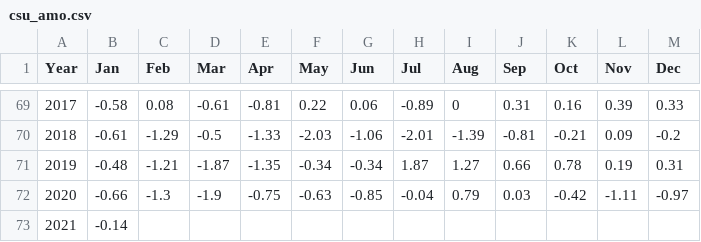
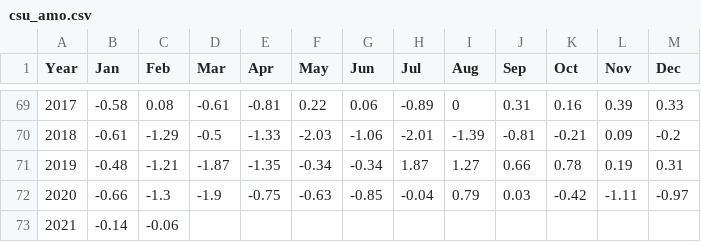
Before and after one commit to csu-tropical/csu-tropical, a CSV file: _data/forecasting/csu_amo.csv, drawn as a sheet; only a part is shown, gaps mark what is left out.

Commit message:
Update csu_amo.csv

```diff
--- a/_data/forecasting/csu_amo.csv
+++ b/_data/forecasting/csu_amo.csv
@@ -72,2 +72,2 @@ Year,Jan,Feb,Mar,Apr,May,Jun,Jul,Aug,Sep,Oct,Nov,Dec
   2020,-0.66,-1.3,-1.9,-0.75,-0.63,-0.85,-0.04,0.79,0.03,-0.42,-1.11,-0.97
-  2021,-0.14,,,,,,,,,,,
+  2021,-0.14,-0.06,,,,,,,,,,
```
